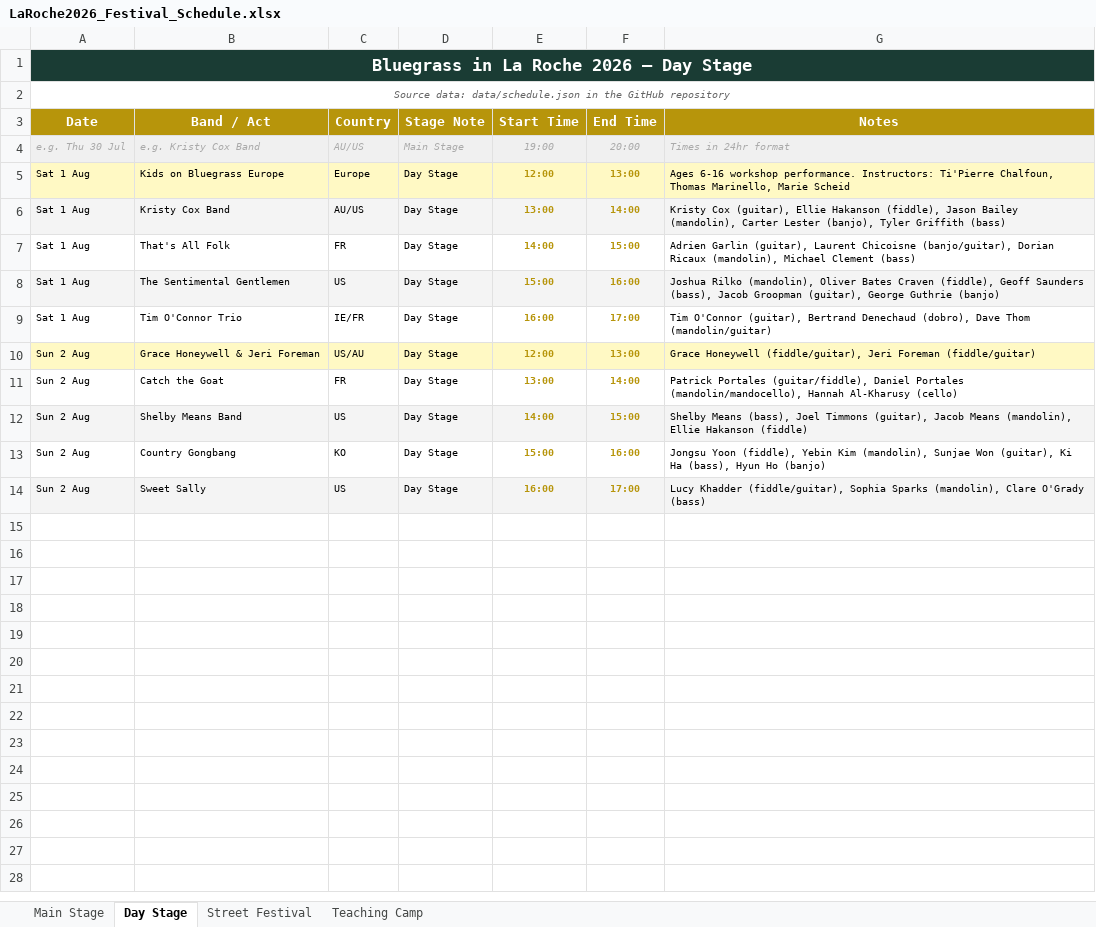
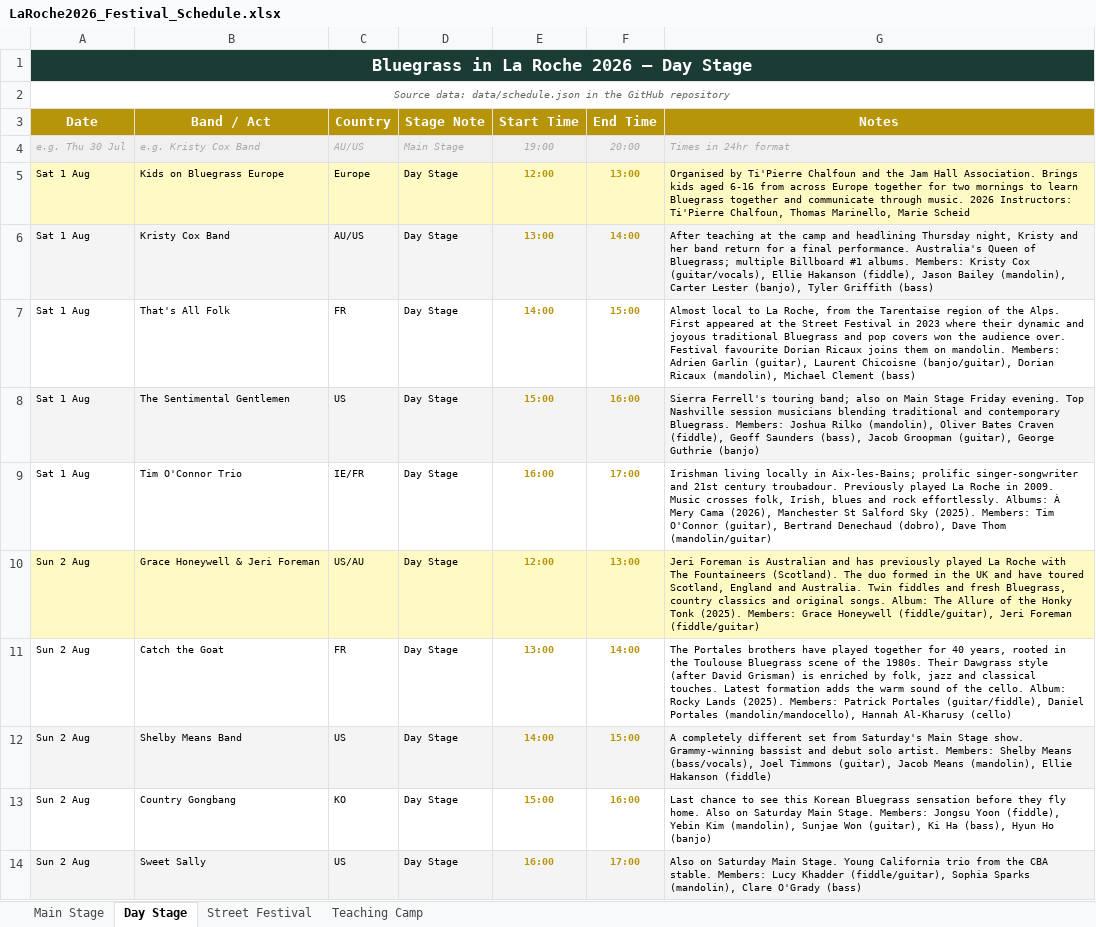
Before and after one commit to kengray/laroche-bluegrass-2026, an Excel workbook: LaRoche2026_Festival_Schedule.xlsx, sheet Day Stage, drawn as a sheet; values as stored, in another font and other column widths than the file's, no borders; the diff names each change by its address in the sheet, - before the commit and + after, or states it on an @@ line.

```diff
--- a/LaRoche2026_Festival_Schedule.xlsx (sheet Day Stage)
+++ b/LaRoche2026_Festival_Schedule.xlsx (sheet Day Stage)
-G5 (Notes): Ages 6-16 workshop performance. Instructors: Ti'Pierre…
+G5 (Notes): Organised by Ti'Pierre Chalfoun and the Jam Hall Association. Brings kids aged 6-16 from across Europe together for two mornings to learn Bluegrass together and communicate through music. 2026 Instructors: Ti'Pierre…
-G6 (Notes): Kristy Cox (guitar), Ellie Hakanson…
+G6 (Notes): After teaching at the camp and headlining Thursday night, Kristy and her band return for a final performance. Australia's Queen of Bluegrass; multiple Billboard #1 albums. Members: Kristy Cox (guitar/vocals), Ellie Hakanson…
-G7 (Notes): Adrien Garlin…
+G7 (Notes): Almost local to La Roche, from the Tarentaise region of the Alps. First appeared at the Street Festival in 2023 where their dynamic and joyous traditional Bluegrass and pop covers won the audience over. Festival favourite Dorian Ricaux joins them on mandolin. Members: Adrien Garlin…
-G8 (Notes): Joshua Rilko…
+G8 (Notes): Sierra Ferrell's touring band; also on Main Stage Friday evening. Top Nashville session musicians blending traditional and contemporary Bluegrass. Members: Joshua Rilko…
-G9 (Notes): Tim O'Connor…
+G9 (Notes): Irishman living locally in Aix-les-Bains; prolific singer-songwriter and 21st century troubadour. Previously played La Roche in 2009. Music crosses folk, Irish, blues and rock effortlessly. Albums: À Mery Cama (2026), Manchester St Salford Sky (2025). Members: Tim O'Connor…
-G10 (Notes): Grace Honeywell…
+G10 (Notes): Jeri Foreman is Australian and has previously played La Roche with The Fountaineers (Scotland). The duo formed in the UK and have toured Scotland, England and Australia. Twin fiddles and fresh Bluegrass, country classics and original songs. Album: The Allure of the Honky Tonk (2025). Members: Grace Honeywell…
-G11 (Notes): Patrick Portales…
+G11 (Notes): The Portales brothers have played together for 40 years, rooted in the Toulouse Bluegrass scene of the 1980s. Their Dawgrass style (after David Grisman) is enriched by folk, jazz and classical touches. Latest formation adds the warm sound of the cello. Album: Rocky Lands (2025). Members: Patrick Portales…
-G12 (Notes): Shelby Means (bass), Joel Timmons…
+G12 (Notes): A completely different set from Saturday's Main Stage show. Grammy-winning bassist and debut solo artist. Members: Shelby Means (bass/vocals), Joel Timmons…
-G13 (Notes): Jongsu Yoon…
+G13 (Notes): Last chance to see this Korean Bluegrass sensation before they fly home. Also on Saturday Main Stage. Members: Jongsu Yoon…
-G14 (Notes): Lucy Khadder…
+G14 (Notes): Also on Saturday Main Stage. Young California trio from the CBA stable. Members: Lucy Khadder…
```
Also changed, not shown: sheet Main Stage, 1 other file.
